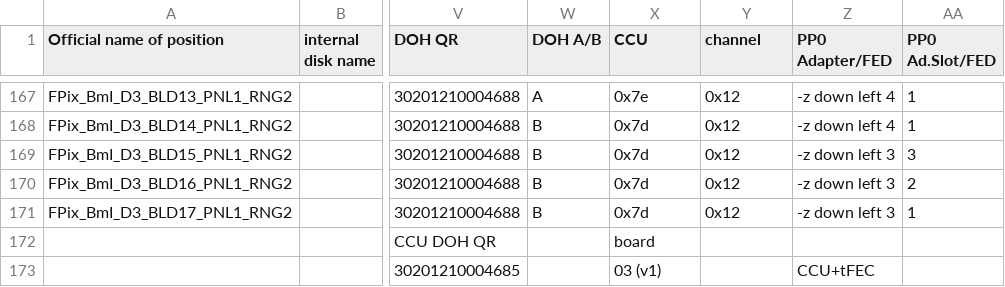
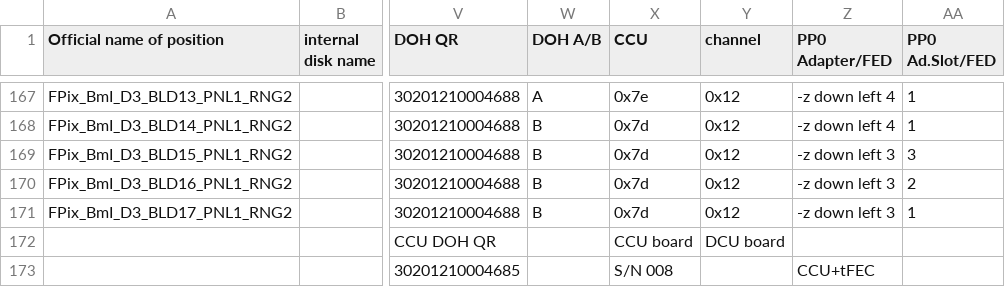
Before and after one commit to mialiu149/fpixphase1, a CSV file: MakePixelConfigs/csv/cablingmap_fpixphase1_BmI.csv, drawn as a sheet; only a part is shown, gaps mark what is left out; the diff names each change by its address in the sheet, - before the commit and + after, or states it on an @@ line.

```diff
--- a/MakePixelConfigs/csv/cablingmap_fpixphase1_BmI.csv
+++ b/MakePixelConfigs/csv/cablingmap_fpixphase1_BmI.csv
-X172 (CCU): board
+X172 (CCU): CCU board
-Y172 (channel): (empty)
+Y172 (channel): DCU board
-X173 (CCU): 03 (v1)
+X173 (CCU): S/N 008
```
Also changed, not shown: 1 other file.
